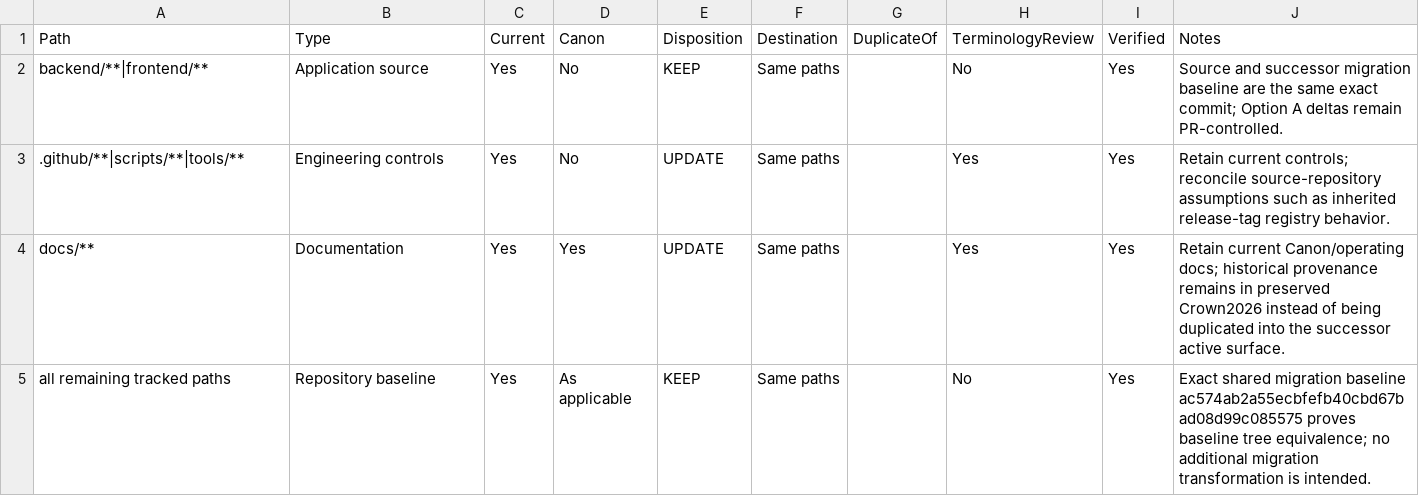
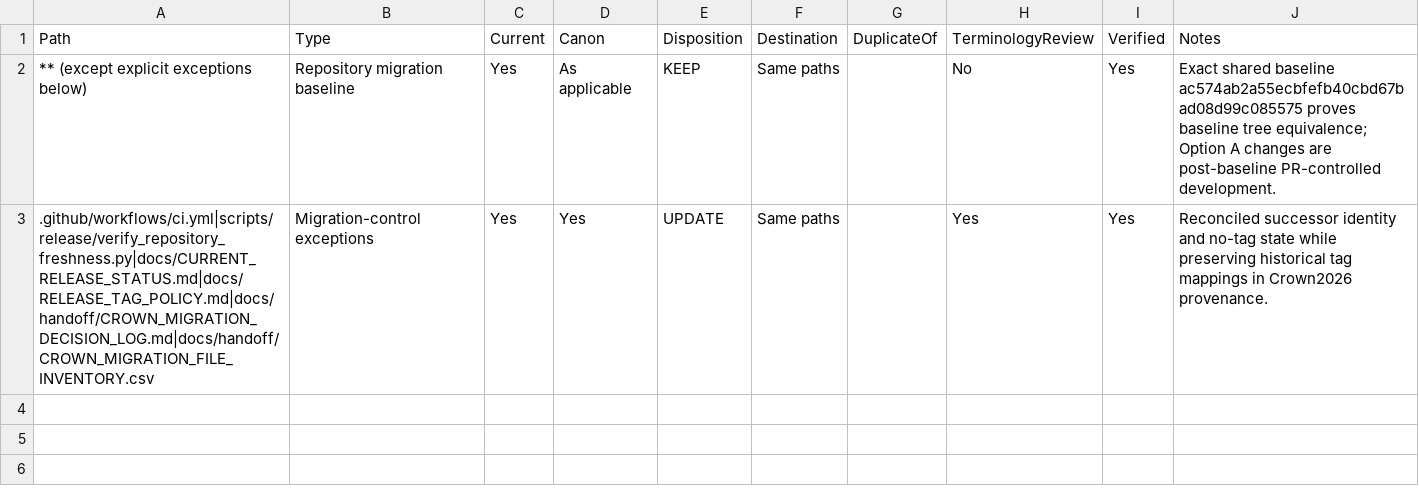
Before and after one commit to Arete0920/Crown-CSMS, a CSV file: docs/handoff/CROWN_MIGRATION_FILE_INVENTORY.csv, drawn as a sheet.

Commit message:
fix(migration): align freshness gates with successor state

```diff
--- a/docs/handoff/CROWN_MIGRATION_FILE_INVENTORY.csv
+++ b/docs/handoff/CROWN_MIGRATION_FILE_INVENTORY.csv
@@ -1,5 +1,3 @@
 Path,Type,Current,Canon,Disposition,Destination,DuplicateOf,TerminologyReview,Verified,Notes
-backend/**|frontend/**,Application source,Yes,No,KEEP,Same paths,,No,Yes,Source and successor migration baseline are the same exact commit; Option A deltas remain PR-controlled.
-.github/**|scripts/**|tools/**,Engineering controls,Yes,No,UPDATE,Same paths,,Yes,Yes,Retain current controls; reconcile source-repository assumptions such as inherited release-tag registry behavior.
-docs/**,Documentation,Yes,Yes,UPDATE,Same paths,,Yes,Yes,Retain current Canon/operating docs; historical provenance remains in preserved Crown2026 instead of being duplicated into the successor active surface.
-all remaining tracked paths,Repository baseline,Yes,As applicable,KEEP,Same paths,,No,Yes,Exact shared migration baseline ac574ab2a55ecbfefb40cbd67bad08d99c085575 proves baseline tree equivalence; no additional migration transformation is intended.
+** (except explicit exceptions below),Repository migration baseline,Yes,As applicable,KEEP,Same paths,,No,Yes,Exact shared baseline ac574ab2a55ecbfefb40cbd67bad08d99c085575 proves baseline tree equivalence; Option A changes are post-baseline PR-controlled development.
+.github/workflows/ci.yml|scripts/release/verify_repository_freshness.py|docs/CURRENT_RELEASE_STATUS.md|docs/RELEASE_TAG_POLICY.md|docs/handoff/CROWN_MIGRATION_DECISION_LOG.md|docs/handoff/CROWN_MIGRATION_FILE_INVENTORY.csv,Migration-control exceptions,Yes,Yes,UPDATE,Same paths,,Yes,Yes,Reconciled successor identity and no-tag state while preserving historical tag mappings in Crown2026 provenance.
```
Also changed, not shown: 6 other files.
